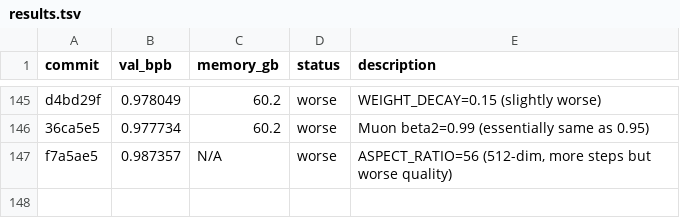
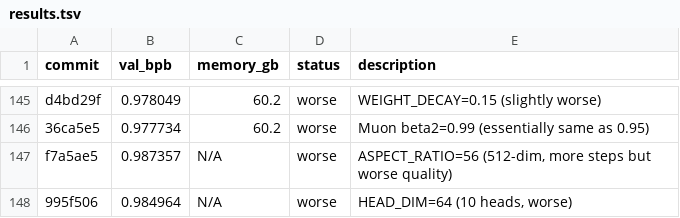
Before and after one commit to quietsmile/autoresearch, a TSV file: results.tsv, drawn as a sheet; only a part is shown, gaps mark what is left out.

Commit message:
Revert HEAD_DIM=128; log exp 146 (64 worse)

```diff
--- a/results.tsv
+++ b/results.tsv
@@ -147 +147,2 @@ d4bd29f	0.978049	60.2	worse	WEIGHT_DECAY=0.15 (slightly worse)
 f7a5ae5	0.987357	N/A	worse	ASPECT_RATIO=56 (512-dim, more steps but worse quality)
+995f506	0.984964	N/A	worse	HEAD_DIM=64 (10 heads, worse)
```
Also changed, not shown: 1 other file.
